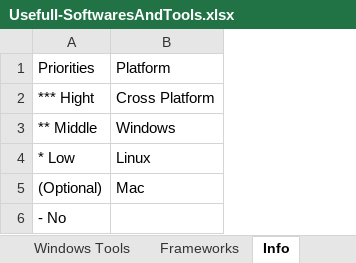
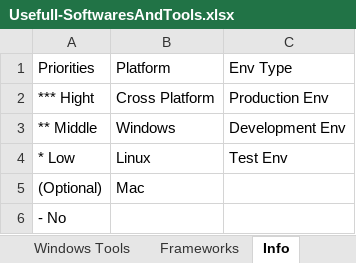
Before and after one commit to msavarian/after-new-os-installation, an Excel workbook: Usefull-SoftwaresAndTools.xlsx, sheet Info, drawn as a sheet; values as stored, in another font and other column widths than the file's, no borders; table styles not drawn; the diff names each change by its address in the sheet, - before the commit and + after, or states it on an @@ line.

```diff
--- a/Usefull-SoftwaresAndTools.xlsx (sheet Info)
+++ b/Usefull-SoftwaresAndTools.xlsx (sheet Info)
+column C, rows 1-4: Env Type | Production Env | Development Env | Test Env
```
Also changed, not shown: sheet Client Users, 1 other file.
